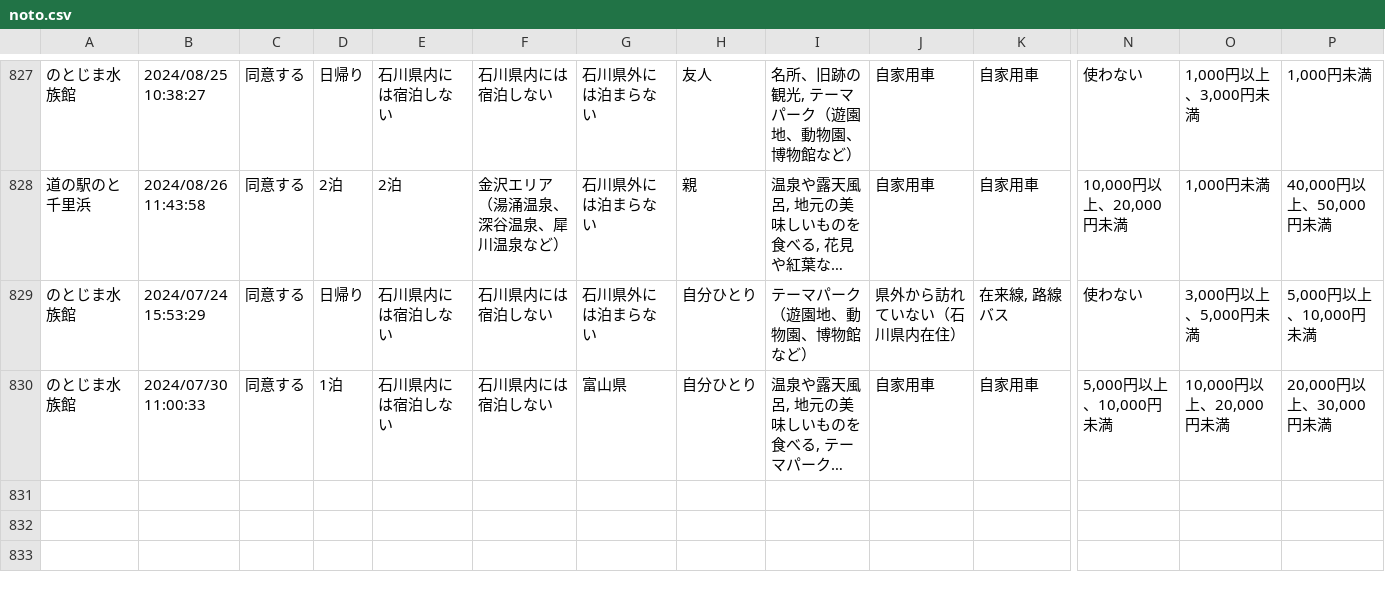
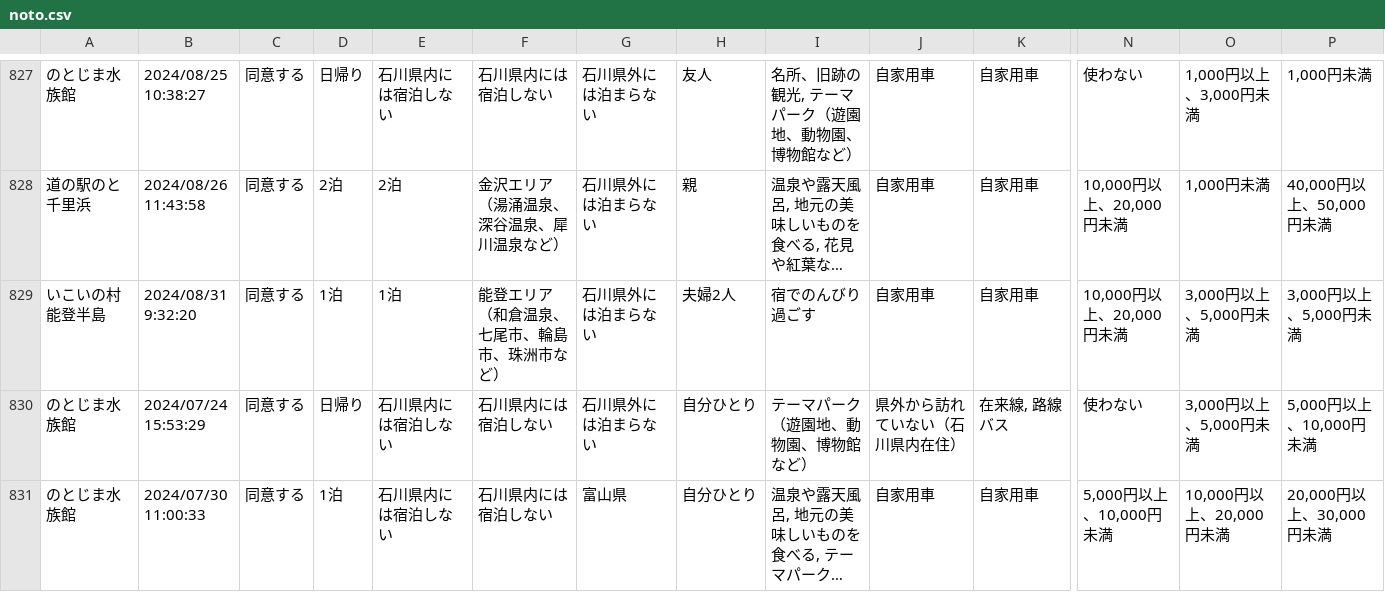
Before and after one commit to code4fukui/ishikawa-kanko-survey, a CSV file: noto.csv, drawn as a sheet; only a part is shown, gaps mark what is left out; long unchanged cells end in …; rows hold the shown columns only; the diff names each change by its address in the sheet, - before the commit and + after, or states it on an @@ line.

Commit message:
update data

```diff
--- a/noto.csv
+++ b/noto.csv
+row 829: いこいの村能登半島 | 2024/08/31 9:32:20 | 同意する | 1泊 | 1泊 | 能登エリア （和倉温泉、七尾市、輪島市、珠洲市など） | 石川県外には泊まらない | 夫婦2人 | 宿でのんびり過ごす | 自家用車 | 自家用車 | 10,000円以上、20,000円未満 | 3,000円以上、5,000円未満 | 3,000円以上、5,000円未満
```
Also changed, not shown: 2 other files.
